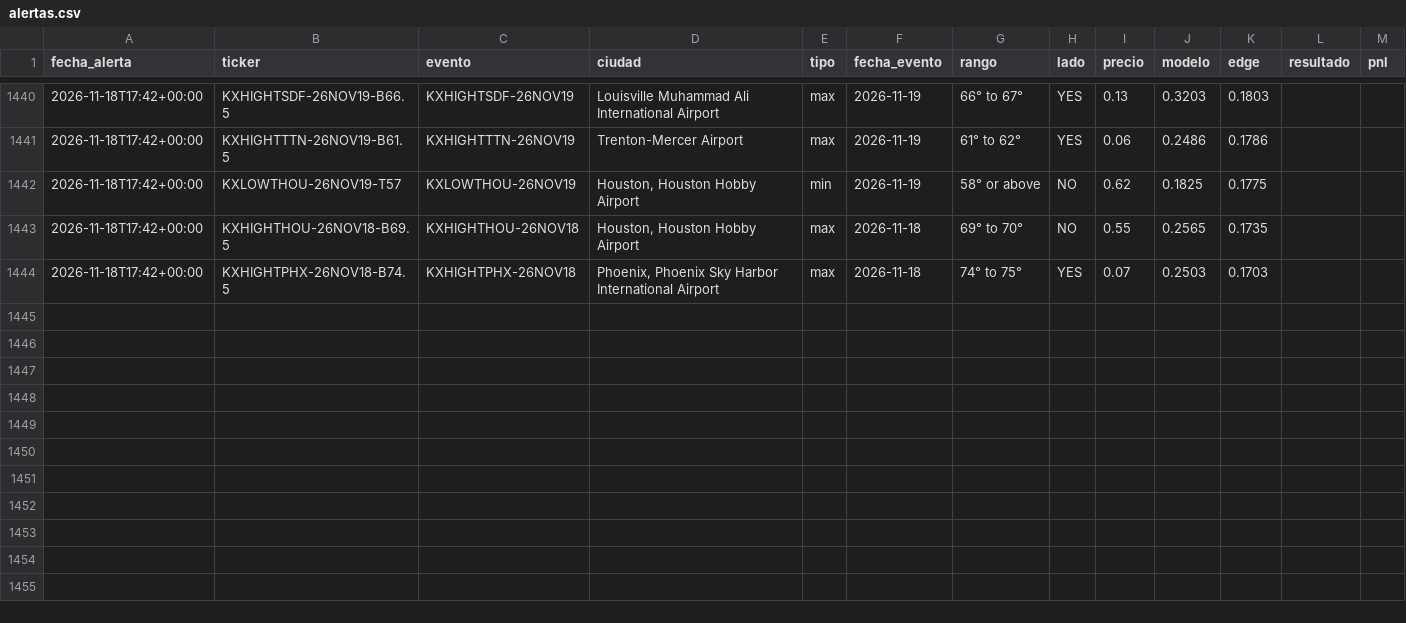
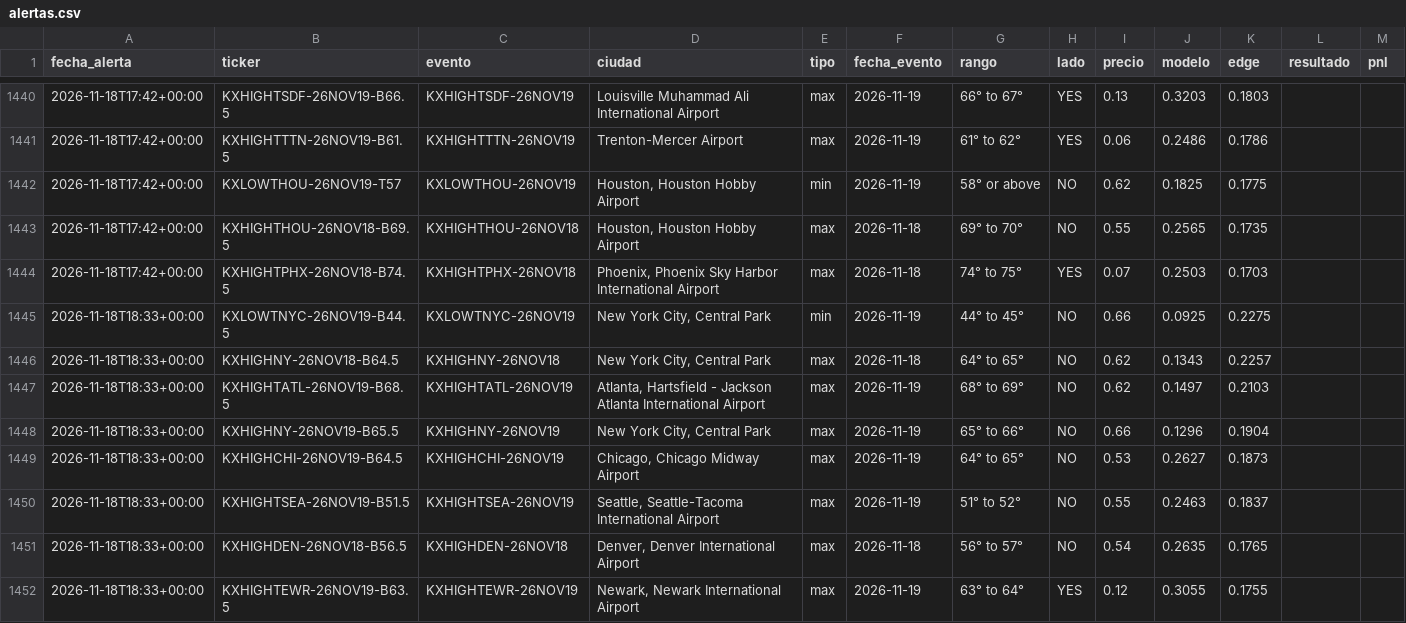
Before and after one commit to juanpablowallstreet-tech/climateradar, a CSV file: estado/alertas.csv, drawn as a sheet; only a part is shown, gaps mark what is left out; the diff names each change by its address in the sheet, - before the commit and + after, or states it on an @@ line.

Commit message:
estado radar

```diff
--- a/estado/alertas.csv
+++ b/estado/alertas.csv
+row 1445: 2026-11-18T18:33+00:00 | KXLOWTNYC-26NOV19-B44.5 | KXLOWTNYC-26NOV19 | New York City, Central Park | min | 2026-11-19 | 44° to 45° | NO | 0.66 | 0.0925 | 0.2275
+row 1446: 2026-11-18T18:33+00:00 | KXHIGHNY-26NOV18-B64.5 | KXHIGHNY-26NOV18 | New York City, Central Park | max | 2026-11-18 | 64° to 65° | NO | 0.62 | 0.1343 | 0.2257
+row 1447: 2026-11-18T18:33+00:00 | KXHIGHTATL-26NOV19-B68.5 | KXHIGHTATL-26NOV19 | Atlanta, Hartsfield - Jackson Atlanta International Airport | max | 2026-11-19 | 68° to 69° | NO | 0.62 | 0.1497 | 0.2103
+row 1448: 2026-11-18T18:33+00:00 | KXHIGHNY-26NOV19-B65.5 | KXHIGHNY-26NOV19 | New York City, Central Park | max | 2026-11-19 | 65° to 66° | NO | 0.66 | 0.1296 | 0.1904
+row 1449: 2026-11-18T18:33+00:00 | KXHIGHCHI-26NOV19-B64.5 | KXHIGHCHI-26NOV19 | Chicago, Chicago Midway Airport | max | 2026-11-19 | 64° to 65° | NO | 0.53 | 0.2627 | 0.1873
+row 1450: 2026-11-18T18:33+00:00 | KXHIGHTSEA-26NOV19-B51.5 | KXHIGHTSEA-26NOV19 | Seattle, Seattle-Tacoma International Airport | max | 2026-11-19 | 51° to 52° | NO | 0.55 | 0.2463 | 0.1837
+row 1451: 2026-11-18T18:33+00:00 | KXHIGHDEN-26NOV18-B56.5 | KXHIGHDEN-26NOV18 | Denver, Denver International Airport | max | 2026-11-18 | 56° to 57° | NO | 0.54 | 0.2635 | 0.1765
+row 1452: 2026-11-18T18:33+00:00 | KXHIGHTEWR-26NOV19-B63.5 | KXHIGHTEWR-26NOV19 | Newark, Newark International Airport | max | 2026-11-19 | 63° to 64° | YES | 0.12 | 0.3055 | 0.1755
```
Also changed, not shown: 1 other file.
